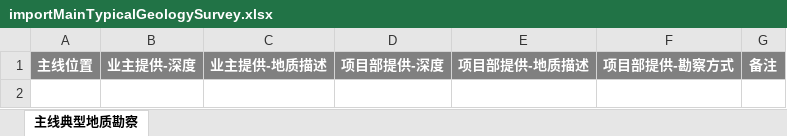
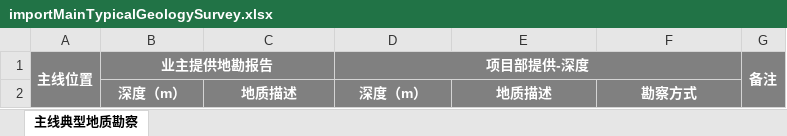
Before and after one commit to hexiansheng-git/opmp, an Excel workbook: Ft-Cloud/ft-services/ft-service-pm/src/main/resources/template/importMainTypicalGeologySurvey.xlsx, sheet 主线典型地质勘察, drawn as a sheet; values as stored, in another font and other column widths than the file's, no borders; the diff names each change by its address in the sheet, - before the commit and + after, or states it on an @@ line.

```diff
--- a/Ft-Cloud/ft-services/ft-service-pm/src/main/resources/template/importMainTypicalGeologySurvey.xlsx (sheet 主线典型地质勘察)
+++ b/Ft-Cloud/ft-services/ft-service-pm/src/main/resources/template/importMainTypicalGeologySurvey.xlsx (sheet 主线典型地质勘察)
+A1:A2 merged
-B1: 业主提供-深度
+B1: 业主提供地勘报告
+B1:C1 merged
-C1: 业主提供-地质描述
+C1: (empty)
+D1:F1 merged
-E1: 项目部提供-地质描述
+E1: (empty)
-F1: 项目部提供-勘察方式
+F1: (empty)
+G1:G2 merged
+row 2:  | 深度（m） | 地质描述 | 深度（m） | 地质描述 | 勘察方式
```
Also changed, not shown: Ft-Cloud/ft-services/ft-service-pm/src/main/resources/template/importClimateCondition.xlsx, 7 other files.
